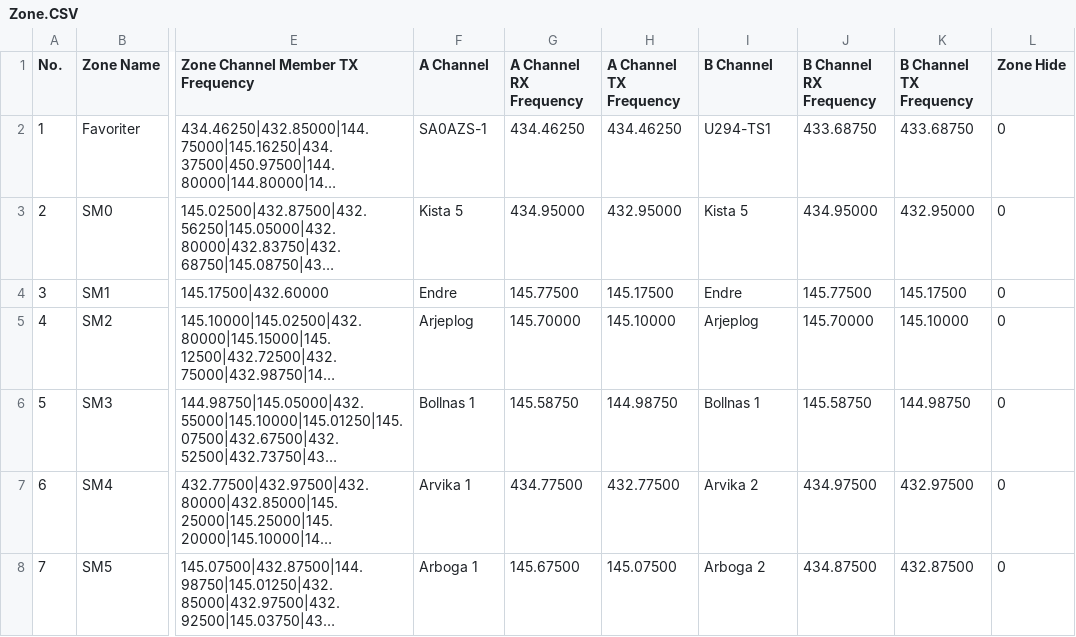
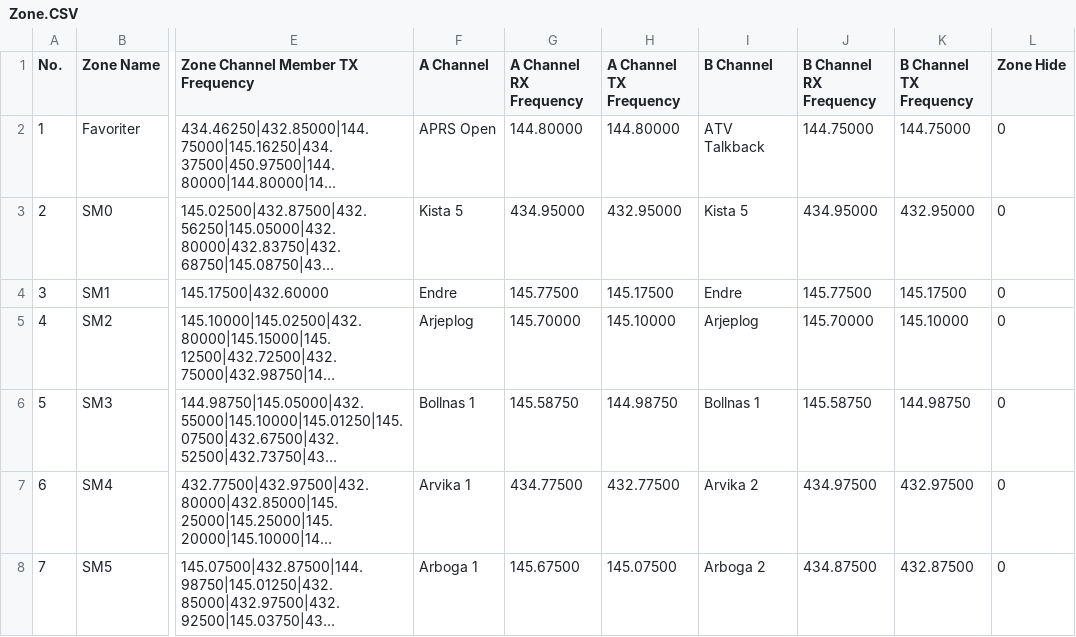
Before and after one commit to sa0azs/d878uvII, a CSV file: Zone.CSV, drawn as a sheet; only a part is shown, gaps mark what is left out; long unchanged cells end in …; the diff names each change by its address in the sheet, - before the commit and + after, or states it on an @@ line.

```diff
--- a/Zone.CSV
+++ b/Zone.CSV
-F2 (A Channel): SA0AZS-1
+F2 (A Channel): APRS Open
-G2 (A Channel RX Frequency): 434.46250
+G2 (A Channel RX Frequency): 144.80000
-H2 (A Channel TX Frequency): 434.46250
+H2 (A Channel TX Frequency): 144.80000
-I2 (B Channel): U294-TS1
+I2 (B Channel): ATV Talkback
-J2 (B Channel RX Frequency): 433.68750
+J2 (B Channel RX Frequency): 144.75000
-K2 (B Channel TX Frequency): 433.68750
+K2 (B Channel TX Frequency): 144.75000
```
Also changed, not shown: APRS.CSV, Channel.CSV, 2 other files.
